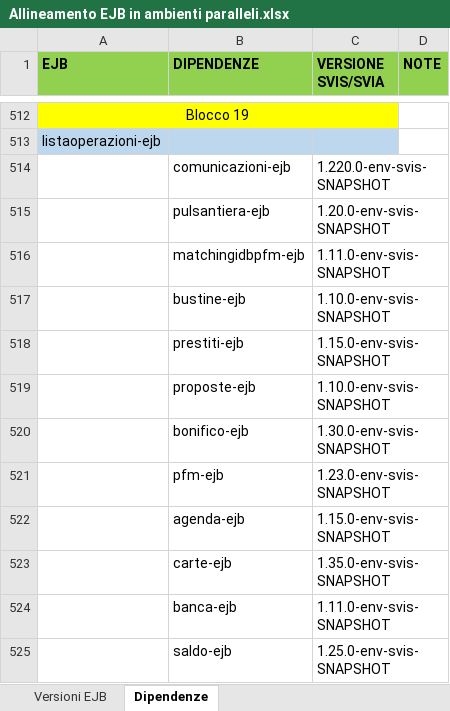
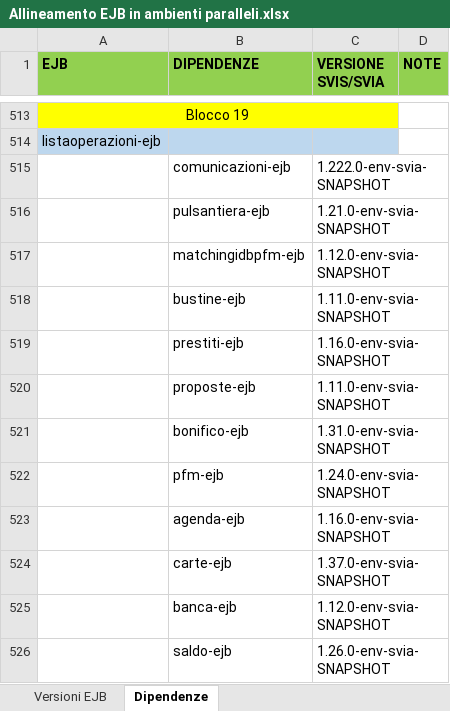
Before and after one commit to EdoardoBaral/SoftwareAllineamenti, an Excel workbook: src/main/resources/excelutils/Allineamento EJB in ambienti paralleli.xlsx, sheet Dipendenze, drawn as a sheet; only a part is shown, gaps mark what is left out; values as stored, in another font and other column widths than the file's, no borders; addresses are those after the commit; the diff covers the shown part only; the diff names each change by its address in the sheet, - before the commit and + after, or states it on an @@ line.

```diff
--- a/src/main/resources/excelutils/Allineamento EJB in ambienti paralleli.xlsx (sheet Dipendenze)
+++ b/src/main/resources/excelutils/Allineamento EJB in ambienti paralleli.xlsx (sheet Dipendenze)
-C515 (VERSIONE SVIS/SVIA): 1.220.0-env-svis-SNAPSHOT
+C515 (VERSIONE SVIS/SVIA): 1.222.0-env-svia-SNAPSHOT
-C516 (VERSIONE SVIS/SVIA): 1.20.0-env-svis-SNAPSHOT
+C516 (VERSIONE SVIS/SVIA): 1.21.0-env-svia-SNAPSHOT
-C517 (VERSIONE SVIS/SVIA): 1.11.0-env-svis-SNAPSHOT
+C517 (VERSIONE SVIS/SVIA): 1.12.0-env-svia-SNAPSHOT
-C518 (VERSIONE SVIS/SVIA): 1.10.0-env-svis-SNAPSHOT
+C518 (VERSIONE SVIS/SVIA): 1.11.0-env-svia-SNAPSHOT
-C519 (VERSIONE SVIS/SVIA): 1.15.0-env-svis-SNAPSHOT
+C519 (VERSIONE SVIS/SVIA): 1.16.0-env-svia-SNAPSHOT
-C520 (VERSIONE SVIS/SVIA): 1.10.0-env-svis-SNAPSHOT
+C520 (VERSIONE SVIS/SVIA): 1.11.0-env-svia-SNAPSHOT
-C521 (VERSIONE SVIS/SVIA): 1.30.0-env-svis-SNAPSHOT
+C521 (VERSIONE SVIS/SVIA): 1.31.0-env-svia-SNAPSHOT
-C522 (VERSIONE SVIS/SVIA): 1.23.0-env-svis-SNAPSHOT
+C522 (VERSIONE SVIS/SVIA): 1.24.0-env-svia-SNAPSHOT
-C523 (VERSIONE SVIS/SVIA): 1.15.0-env-svis-SNAPSHOT
+C523 (VERSIONE SVIS/SVIA): 1.16.0-env-svia-SNAPSHOT
-C524 (VERSIONE SVIS/SVIA): 1.35.0-env-svis-SNAPSHOT
+C524 (VERSIONE SVIS/SVIA): 1.37.0-env-svia-SNAPSHOT
-C525 (VERSIONE SVIS/SVIA): 1.11.0-env-svis-SNAPSHOT
+C525 (VERSIONE SVIS/SVIA): 1.12.0-env-svia-SNAPSHOT
-C526 (VERSIONE SVIS/SVIA): 1.25.0-env-svis-SNAPSHOT
+C526 (VERSIONE SVIS/SVIA): 1.26.0-env-svia-SNAPSHOT
```
Also changed, not shown: 399 removed rows, 1 moved row and 6 hidden or unhidden rows elsewhere in this sheet, sheet Versioni EJB, formulas that keep their value, hidden cells.
